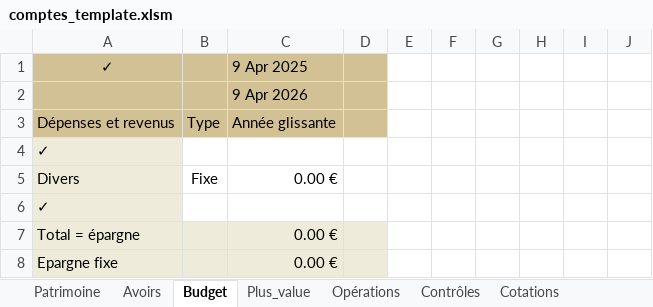
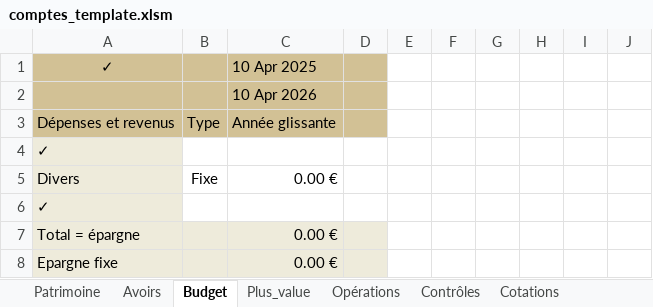
Before and after one commit to mlebas29/Compta, an Excel workbook: comptes_template.xlsm, sheet Budget, drawn as a sheet; only a part is shown; values as stored, in another font and other column widths than the file's, no borders; conditional formats not drawn; the diff names each change by its address in the sheet, - before the commit and + after, or states it on an @@ line.

```diff
--- a/comptes_template.xlsm (sheet Budget)
+++ b/comptes_template.xlsm (sheet Budget)
-C1: 9 Apr 2025
+C1: 10 Apr 2025
-C2: 9 Apr 2026
+C2: 10 Apr 2026
```
Also changed, not shown: sheet Contrôles, sheet Opérations, comptes_exemple.xlsx, 3 other files.
